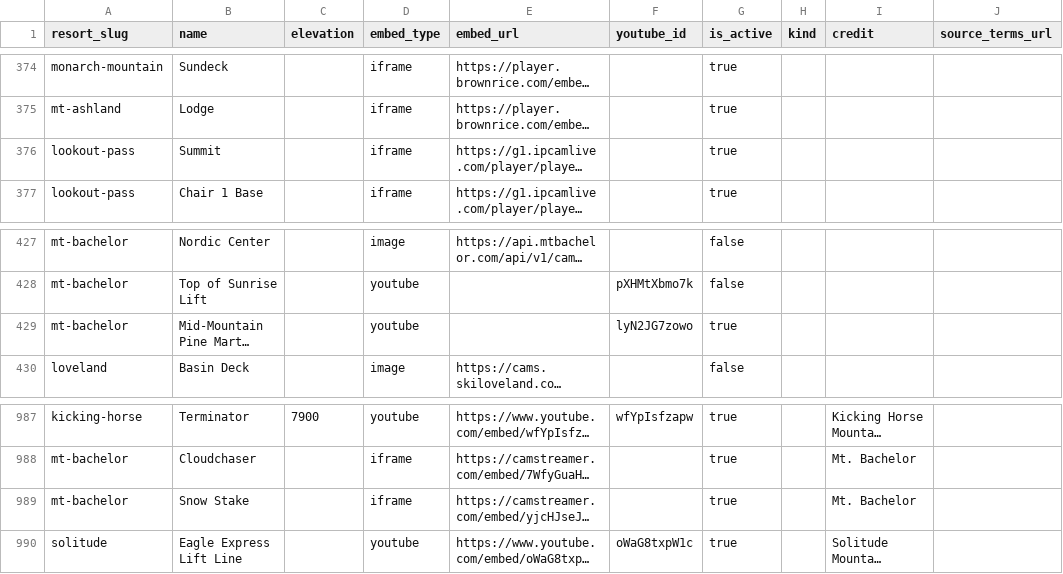
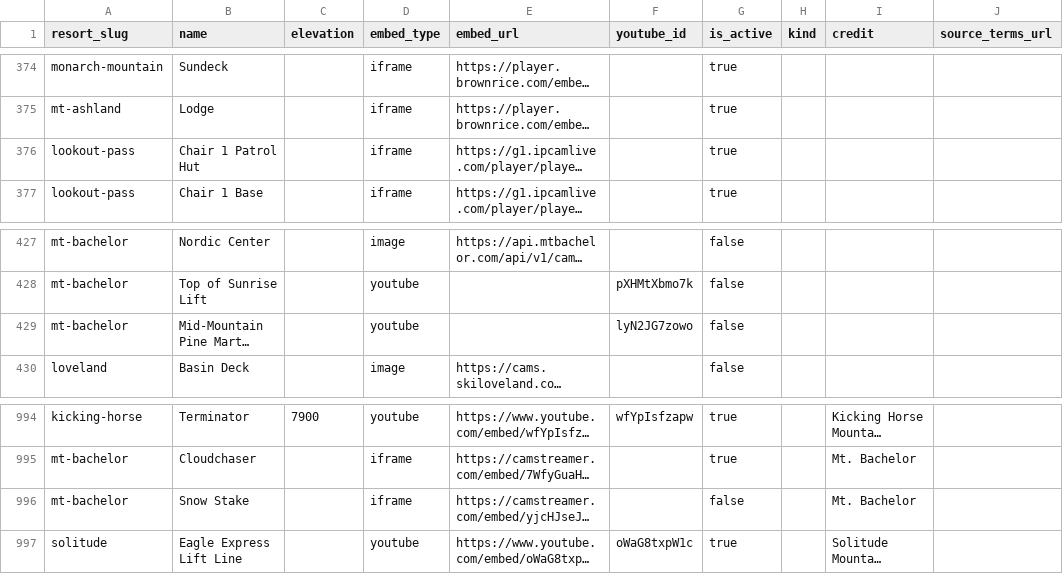
Before and after one commit to jaredschueler07/peakcam, a CSV file: data/cams.csv, drawn as a sheet; only a part is shown, gaps mark what is left out; long unchanged cells end in …; addresses are those after the commit; the diff covers the shown part only; the diff names each change by its address in the sheet, - before the commit and + after, or states it on an @@ line.

```diff
--- a/data/cams.csv
+++ b/data/cams.csv
-B376 (name): Summit
+B376 (name): Chair 1 Patrol Hut
-G429 (is_active): true
+G429 (is_active): false
-G996 (is_active): true
+G996 (is_active): false
```
Also changed, not shown: 7 added rows and 3 edited cells elsewhere in this file.
